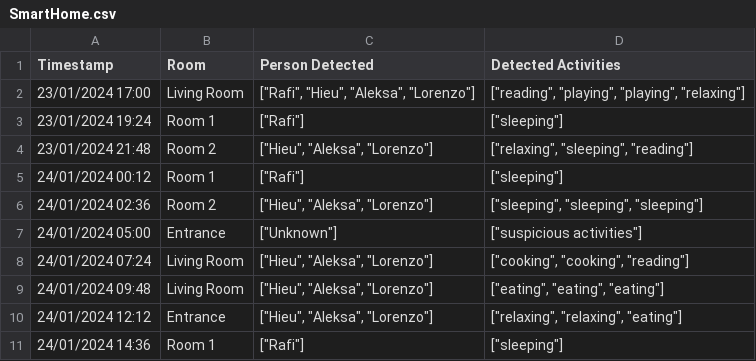
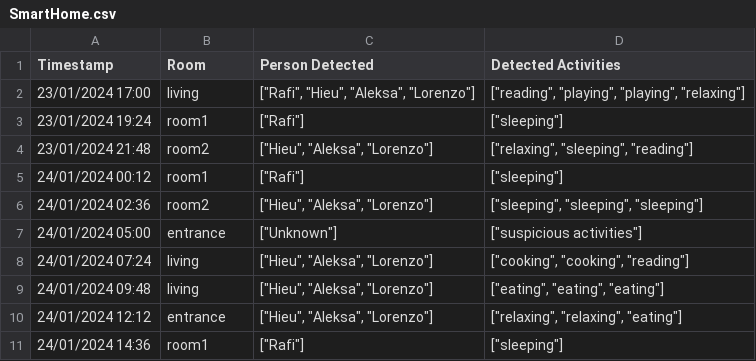
Before and after one commit to hieuhuynh1752/sa-prototype, a CSV file: backend/MQTT/data/SmartHome.csv, drawn as a sheet.

```diff
--- a/backend/MQTT/data/SmartHome.csv
+++ b/backend/MQTT/data/SmartHome.csv
@@ -1,11 +1,11 @@
 Timestamp,Room,Person Detected,Detected Activities
-23/01/2024 17:00,Living Room,"[""Rafi"", ""Hieu"", ""Aleksa"", ""Lorenzo""]","[""reading"", ""playing"", ""playing"", ""relaxing""]"
-23/01/2024 19:24,Room 1,"[""Rafi""]","[""sleeping""]"
-23/01/2024 21:48,Room 2,"[""Hieu"", ""Aleksa"", ""Lorenzo""]","[""relaxing"", ""sleeping"", ""reading""]"
-24/01/2024 00:12,Room 1,"[""Rafi""]","[""sleeping""]"
-24/01/2024 02:36,Room 2,"[""Hieu"", ""Aleksa"", ""Lorenzo""]","[""sleeping"", ""sleeping"", ""sleeping""]"
-24/01/2024 05:00,Entrance,"[""Unknown""]","[""suspicious activities""]"
-24/01/2024 07:24,Living Room,"[""Hieu"", ""Aleksa"", ""Lorenzo""]","[""cooking"", ""cooking"", ""reading""]"
-24/01/2024 09:48,Living Room,"[""Hieu"", ""Aleksa"", ""Lorenzo""]","[""eating"", ""eating"", ""eating""]"
-24/01/2024 12:12,Entrance,"[""Hieu"", ""Aleksa"", ""Lorenzo""]","[""relaxing"", ""relaxing"", ""eating""]"
-24/01/2024 14:36,Room 1,"[""Rafi""]","[""sleeping""]"
+23/01/2024 17:00,living,"[""Rafi"", ""Hieu"", ""Aleksa"", ""Lorenzo""]","[""reading"", ""playing"", ""playing"", ""relaxing""]"
+23/01/2024 19:24,room1,"[""Rafi""]","[""sleeping""]"
+23/01/2024 21:48,room2,"[""Hieu"", ""Aleksa"", ""Lorenzo""]","[""relaxing"", ""sleeping"", ""reading""]"
+24/01/2024 00:12,room1,"[""Rafi""]","[""sleeping""]"
+24/01/2024 02:36,room2,"[""Hieu"", ""Aleksa"", ""Lorenzo""]","[""sleeping"", ""sleeping"", ""sleeping""]"
+24/01/2024 05:00,entrance,"[""Unknown""]","[""suspicious activities""]"
+24/01/2024 07:24,living,"[""Hieu"", ""Aleksa"", ""Lorenzo""]","[""cooking"", ""cooking"", ""reading""]"
+24/01/2024 09:48,living,"[""Hieu"", ""Aleksa"", ""Lorenzo""]","[""eating"", ""eating"", ""eating""]"
+24/01/2024 12:12,entrance,"[""Hieu"", ""Aleksa"", ""Lorenzo""]","[""relaxing"", ""relaxing"", ""eating""]"
+24/01/2024 14:36,room1,"[""Rafi""]","[""sleeping""]"
```
Also changed, not shown: 10 other files.
